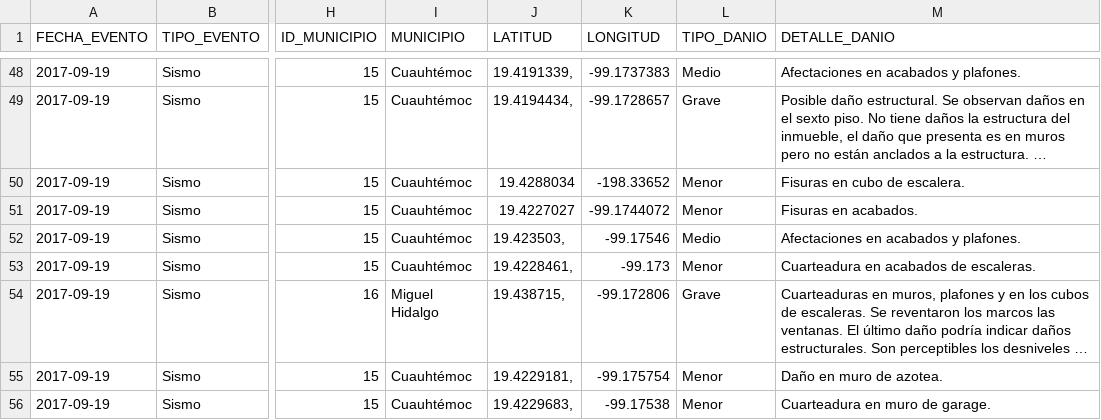
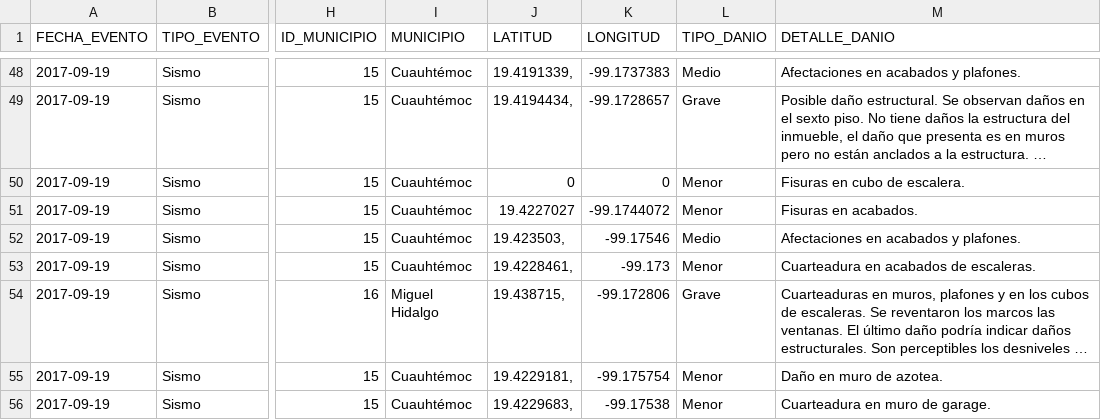
Before and after one commit to GobiernoFacil/map-shuffle, a CSV file: js/maps/mapa_imss.csv, drawn as a sheet; only a part is shown, gaps mark what is left out; long unchanged cells end in …; the diff names each change by its address in the sheet, - before the commit and + after, or states it on an @@ line.

Commit message:
Update mapa_imss.csv

```diff
--- a/js/maps/mapa_imss.csv
+++ b/js/maps/mapa_imss.csv
-J50 (LATITUD): 19.4288034
+J50 (LATITUD): 0
-K50 (LONGITUD): -198.33652
+K50 (LONGITUD): 0
```
